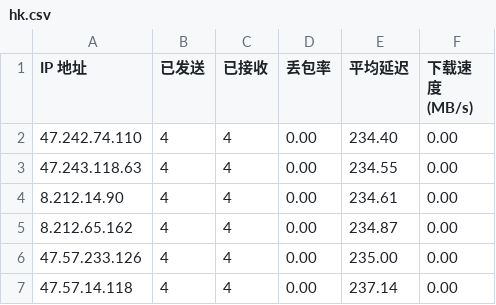
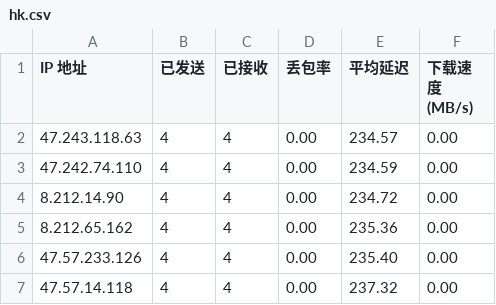
Before and after one commit to rdone442/dns, a CSV file: ip/hk.csv, drawn as a sheet.

```diff
--- a/ip/hk.csv
+++ b/ip/hk.csv
@@ -1,7 +1,7 @@
 IP 地址,已发送,已接收,丢包率,平均延迟,下载速度 (MB/s)
-47.242.74.110,4,4,0.00,234.40,0.00
-47.243.118.63,4,4,0.00,234.55,0.00
-8.212.14.90,4,4,0.00,234.61,0.00
-8.212.65.162,4,4,0.00,234.87,0.00
-47.57.233.126,4,4,0.00,235.00,0.00
-47.57.14.118,4,4,0.00,237.14,0.00
+47.243.118.63,4,4,0.00,234.57,0.00
+47.242.74.110,4,4,0.00,234.59,0.00
+8.212.14.90,4,4,0.00,234.72,0.00
+8.212.65.162,4,4,0.00,235.36,0.00
+47.57.233.126,4,4,0.00,235.40,0.00
+47.57.14.118,4,4,0.00,237.32,0.00
```
Also changed, not shown: ip/jp.csv, ip/kr.csv, 10 other files.
